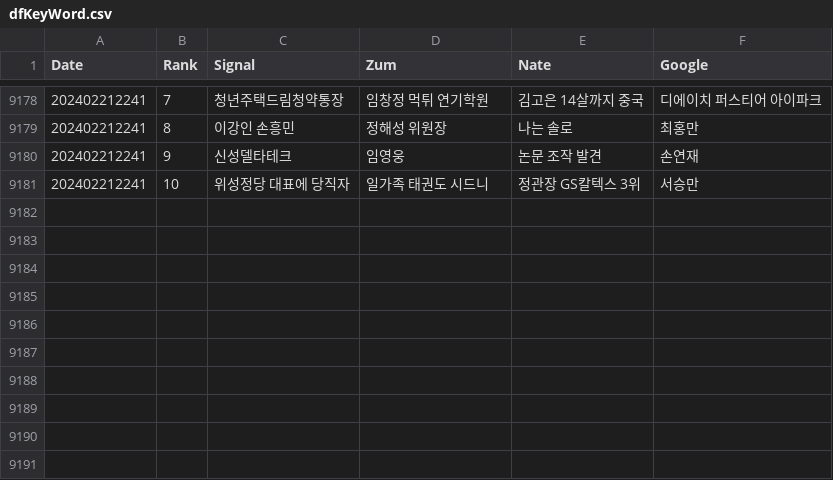
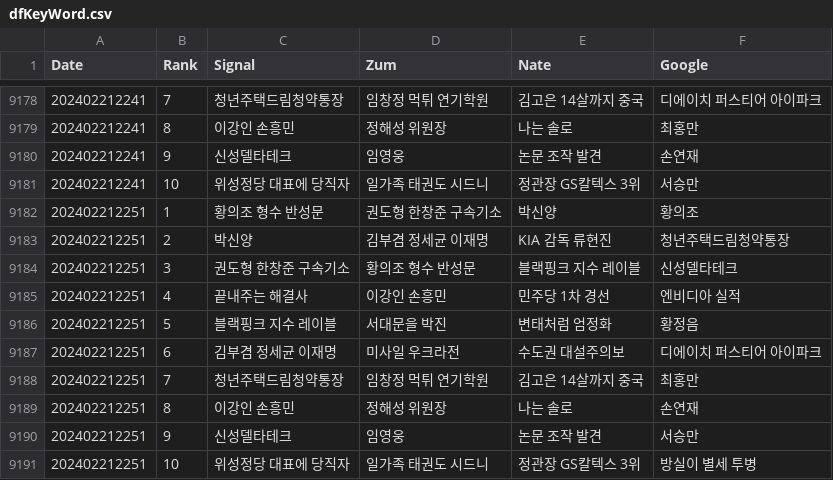
Before and after one commit to TrackerIssues/0301_TeleCollectData, a CSV file: dfKeyWord.csv, drawn as a sheet; only a part is shown, gaps mark what is left out; the diff names each change by its address in the sheet, - before the commit and + after, or states it on an @@ line.

Commit message:
Auto - Update data!

```diff
--- a/dfKeyWord.csv
+++ b/dfKeyWord.csv
+row 9182: 202402212251 | 1 | 황의조 형수 반성문 | 권도형 한창준 구속기소 | 박신양 | 황의조
+row 9183: 202402212251 | 2 | 박신양 | 김부겸 정세균 이재명 | KIA 감독 류현진 | 청년주택드림청약통장
+row 9184: 202402212251 | 3 | 권도형 한창준 구속기소 | 황의조 형수 반성문 | 블랙핑크 지수 레이블 | 신성델타테크
+row 9185: 202402212251 | 4 | 끝내주는 해결사 | 이강인 손흥민 | 민주당 1차 경선 | 엔비디아 실적
+row 9186: 202402212251 | 5 | 블랙핑크 지수 레이블 | 서대문을 박진 | 변태처럼 엄정화 | 황정음
+row 9187: 202402212251 | 6 | 김부겸 정세균 이재명 | 미사일 우크라전 | 수도권 대설주의보 | 디에이치 퍼스티어 아이파크
+row 9188: 202402212251 | 7 | 청년주택드림청약통장 | 임창정 먹튀 연기학원 | 김고은 14살까지 중국 | 최홍만
+row 9189: 202402212251 | 8 | 이강인 손흥민 | 정해성 위원장 | 나는 솔로 | 손연재
+row 9190: 202402212251 | 9 | 신성델타테크 | 임영웅 | 논문 조작 발견 | 서승만
+row 9191: 202402212251 | 10 | 위성정당 대표에 당직자 | 일가족 태권도 시드니 | 정관장 GS칼텍스 3위 | 방실이 별세 투병
```
Also changed, not shown: dfMsg.csv.
